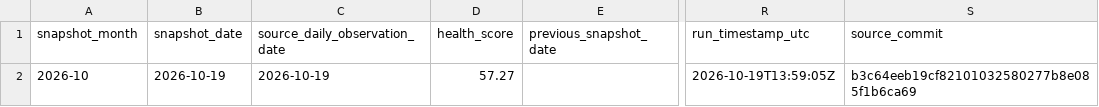
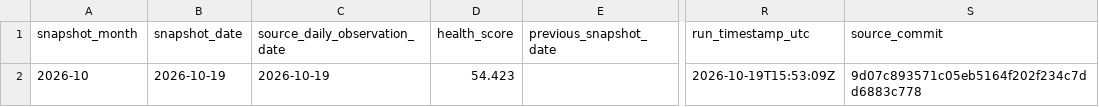
Before and after one commit to a23882005/LivingWaterAI, a CSV file: data/macro_safety_monthly.csv, drawn as a sheet; only a part is shown, gaps mark what is left out; the diff names each change by its address in the sheet, - before the commit and + after, or states it on an @@ line.

```diff
--- a/data/macro_safety_monthly.csv
+++ b/data/macro_safety_monthly.csv
-D2 (health_score): 57.27
+D2 (health_score): 54.423
-R2 (run_timestamp_utc): 2026-10-19T13:59:05Z
+R2 (run_timestamp_utc): 2026-10-19T15:53:09Z
-S2 (source_commit): b3c64eeb19cf82101032580277b8e085f1b6ca69
+S2 (source_commit): 9d07c893571c05eb5164f202f234c7dd6883c778
```
Also changed, not shown: experiments/macro-safety-monthly-research/bank_macro_monthly_snapshot.csv, 1 other file.
